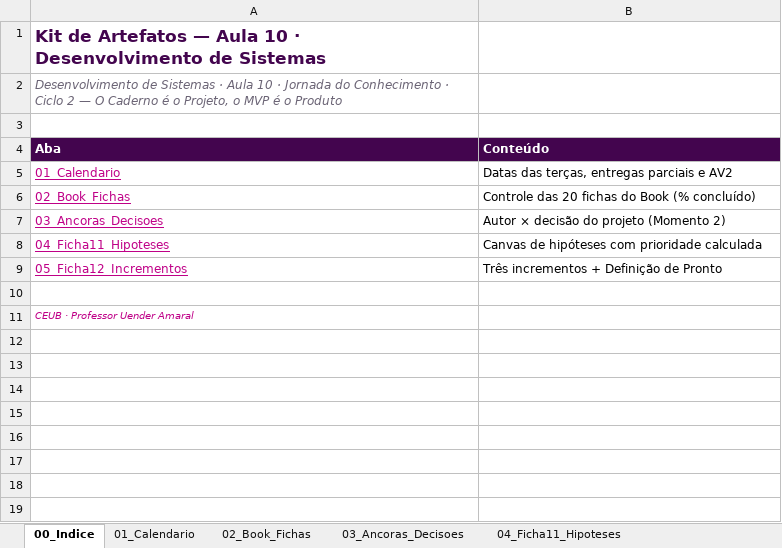
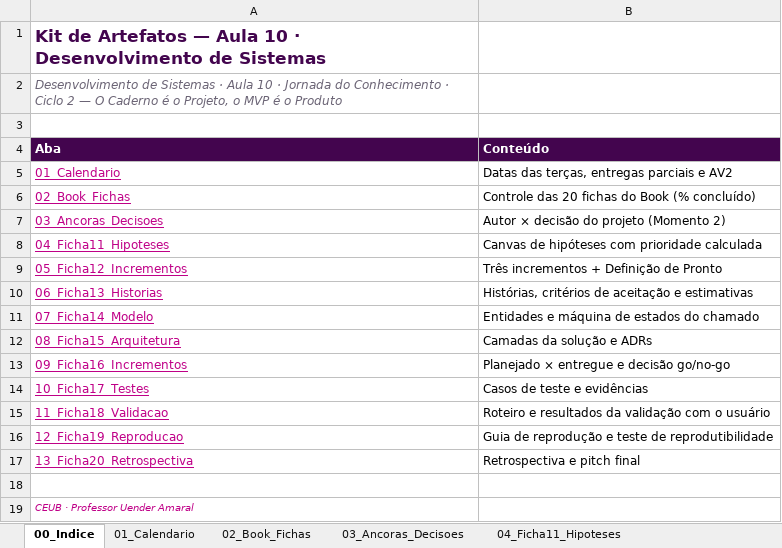
Before and after one commit to pedrobarcelos10/Projeto-DesenvolvimentoDeSistemas, an Excel workbook: chamados-project/docs/Book.xlsx, sheet 00_Indice, drawn as a sheet; values as stored, in another font and other column widths than the file's, no borders; charts and pictures not drawn; the diff names each change by its address in the sheet, - before the commit and + after, or states it on an @@ line.

Commit message:
docs: Book v3 (Fichas 12 a 20), ADRs, diagramas, evidências e README

```diff
--- a/chamados-project/docs/Book.xlsx (sheet 00_Indice)
+++ b/chamados-project/docs/Book.xlsx (sheet 00_Indice)
+row 10: 06_Ficha13_Historias | Histórias, critérios de aceitação e estimativas
+row 11: 07_Ficha14_Modelo | Entidades e máquina de estados do chamado
+row 12: 08_Ficha15_Arquitetura | Camadas da solução e ADRs
+row 13: 09_Ficha16_Incrementos | Planejado × entregue e decisão go/no-go
+row 14: 10_Ficha17_Testes | Casos de teste e evidências
+row 15: 11_Ficha18_Validacao | Roteiro e resultados da validação com o usuário
+row 16: 12_Ficha19_Reproducao | Guia de reprodução e teste de reprodutibilidade
+row 17: 13_Ficha20_Retrospectiva | Retrospectiva e pitch final
```
Also changed, not shown: sheet 05_Ficha12_Incrementos, sheet 02_Book_Fichas, sheet 04_Ficha11_Hipoteses, sheet 03_Ancoras_Decisoes, other sheet tabs, charts or pictures, 12 other files.
